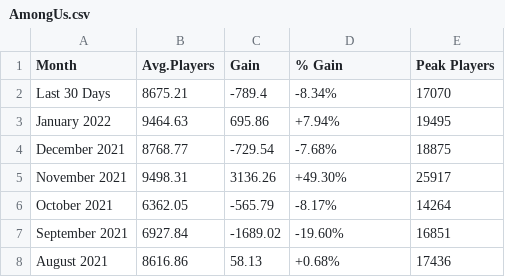
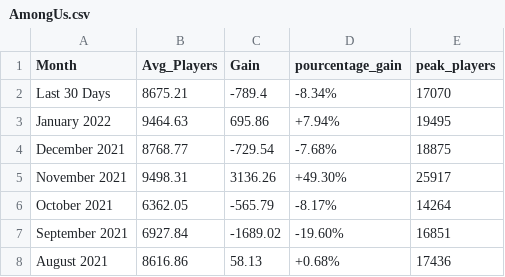
Before and after one commit to Zhariel/Spark-Games-Analysis, a CSV file: data/steam_games/AmongUs.csv, drawn as a sheet; only a part is shown.

```diff
--- a/data/steam_games/AmongUs.csv
+++ b/data/steam_games/AmongUs.csv
@@ -1,2 +1,2 @@
-Month,Avg.Players,Gain,% Gain,Peak Players
+Month,Avg_Players,Gain,pourcentage_gain,peak_players
 Last 30 Days,8675.21,-789.4,-8.34%,17070
```
Also changed, not shown: 3 other files.
